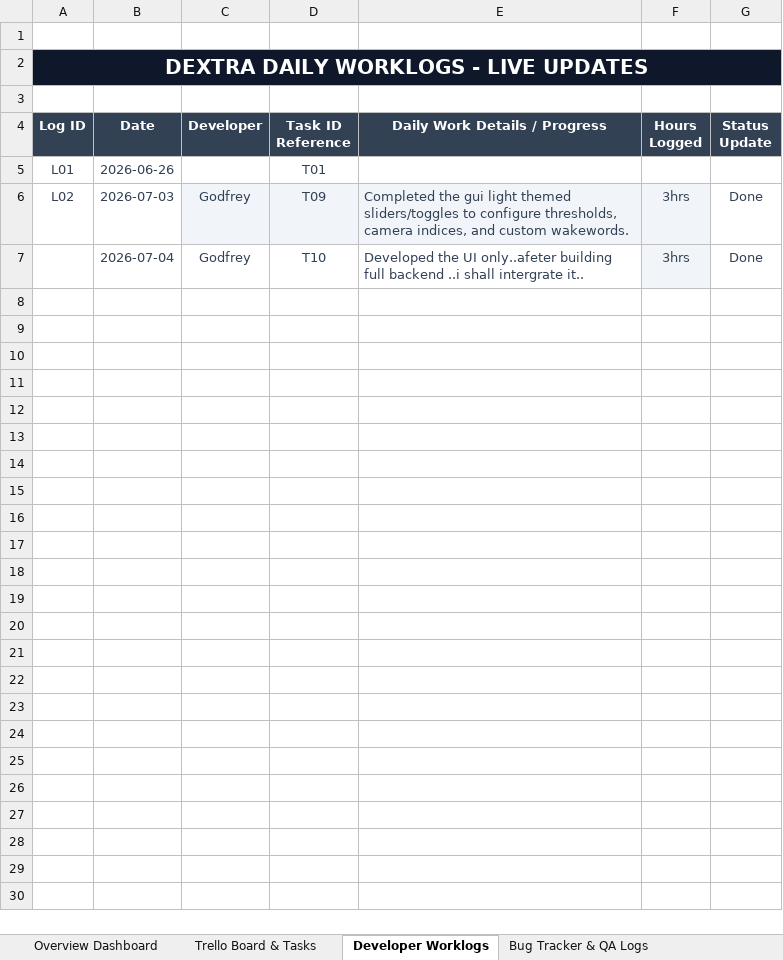
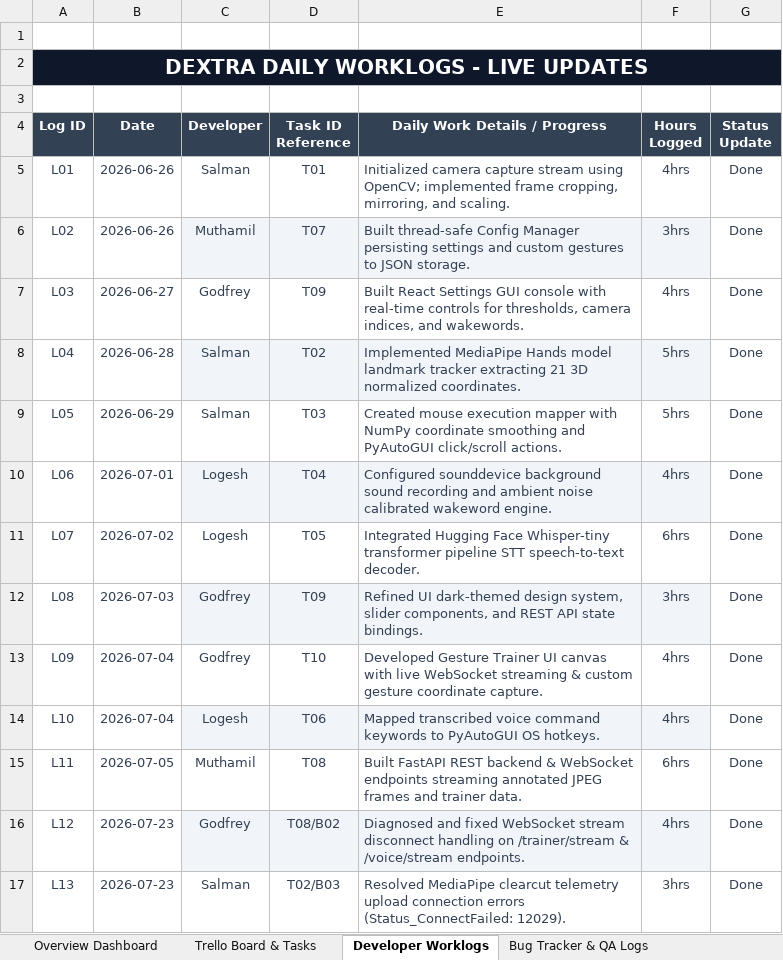
Before and after one commit to TheOrionGD/Dextra, an Excel workbook: DEXTRA_Project_Tracker.xlsx, sheet Developer Worklogs, drawn as a sheet; values as stored, in another font and other column widths than the file's, no borders; addresses are those after the commit; the diff names each change by its address in the sheet, - before the commit and + after, or states it on an @@ line.

Commit message:
feat: add DEXTRA interactive showcase HTML and update project tracker documentation

```diff
--- a/DEXTRA_Project_Tracker.xlsx (sheet Developer Worklogs)
+++ b/DEXTRA_Project_Tracker.xlsx (sheet Developer Worklogs)
-C5 (Developer): (empty)
+C5 (Developer): Salman
-E5 (Daily Work Details / Progress): (empty)
+E5 (Daily Work Details / Progress): Initialized camera capture stream using OpenCV; implemented frame cropping, mirroring, and scaling.
-F5 (Hours Logged): (empty)
+F5 (Hours Logged): 4hrs
-G5 (Status Update): (empty)
+G5 (Status Update): Done
+row 6: L02 | 2026-06-26 | Muthamil | T07 | Built thread-safe Config Manager persisting settings and custom gestures to JSON storage. | 3hrs | Done
+row 7: L03 | 2026-06-27 | Godfrey | T09 | Built React Settings GUI console with real-time controls for thresholds, camera indices, and wakewords. | 4hrs | Done
+row 8: L04 | 2026-06-28 | Salman | T02 | Implemented MediaPipe Hands model landmark tracker extracting 21 3D normalized coordinates. | 5hrs | Done
+row 9: L05 | 2026-06-29 | Salman | T03 | Created mouse execution mapper with NumPy coordinate smoothing and PyAutoGUI click/scroll actions. | 5hrs | Done
+row 10: L06 | 2026-07-01 | Logesh | T04 | Configured sounddevice background sound recording and ambient noise calibrated wakeword engine. | 4hrs | Done
+row 11: L07 | 2026-07-02 | Logesh | T05 | Integrated Hugging Face Whisper-tiny transformer pipeline STT speech-to-text decoder. | 6hrs | Done
-A12 (Log ID): L02
+A12 (Log ID): L08
-E12 (Daily Work Details / Progress): Completed the gui light themed sliders/toggles to configure thresholds, camera indices, and custom wakewords.
+E12 (Daily Work Details / Progress): Refined UI dark-themed design system, slider components, and REST API state bindings.
-A13 (Log ID): (empty)
+A13 (Log ID): L09
-E13 (Daily Work Details / Progress): Developed the UI only..afeter building full backend ..i shall intergrate it..
+E13 (Daily Work Details / Progress): Developed Gesture Trainer UI canvas with live WebSocket streaming & custom gesture coordinate capture.
-F13 (Hours Logged): 3hrs
+F13 (Hours Logged): 4hrs
-F13 fill: #F1F5F9
+F13 fill: none
+row 14: L10 | 2026-07-04 | Logesh | T06 | Mapped transcribed voice command keywords to PyAutoGUI OS hotkeys. | 4hrs | Done
+row 15: L11 | 2026-07-05 | Muthamil | T08 | Built FastAPI REST backend & WebSocket endpoints streaming annotated JPEG frames and trainer data. | 6hrs | Done
+row 16: L12 | 2026-07-23 | Godfrey | T08/B02 | Diagnosed and fixed WebSocket stream disconnect handling on /trainer/stream & /voice/stream endpoints. | 4hrs | Done
+row 17: L13 | 2026-07-23 | Salman | T02/B03 | Resolved MediaPipe clearcut telemetry upload connection errors (Status_ConnectFailed: 12029). | 3hrs | Done
```
Also changed, not shown: sheet Bug Tracker & QA Logs, sheet Overview Dashboard, sheet Trello Board & Tasks, charts or pictures, 1 other file.
